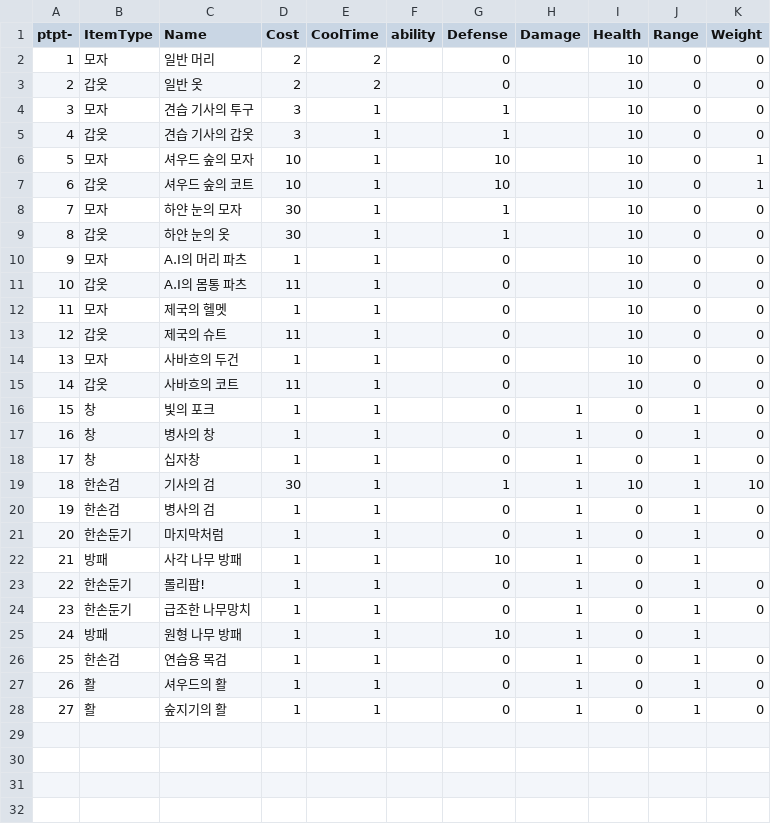
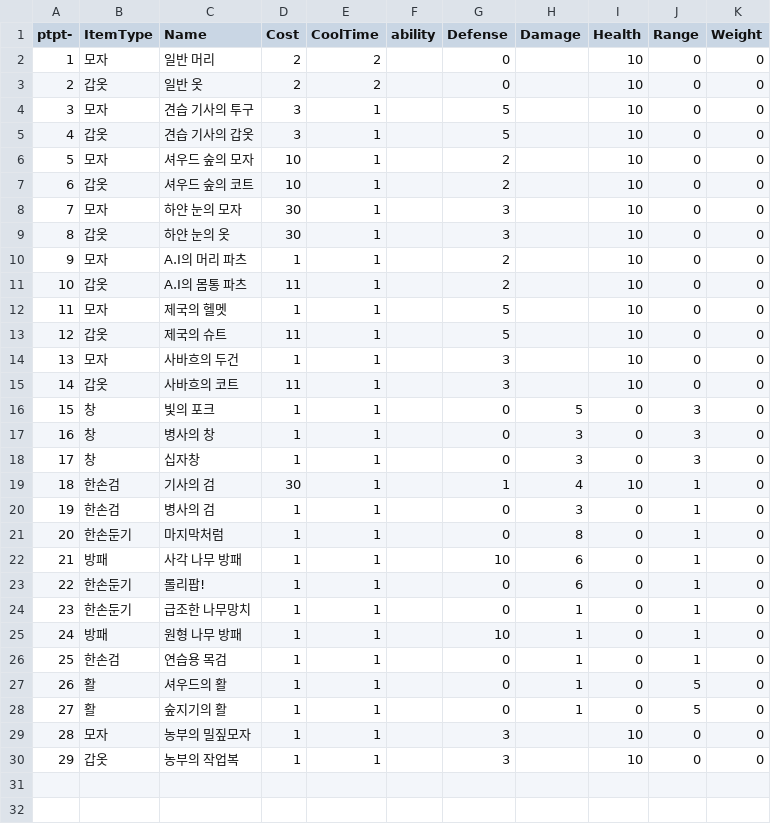
Before and after one commit to rkfkrhdu12/EverMore, a CSV file: Assets/Resources/ItemList.csv, drawn as a sheet; only a part is shown.

Commit message:
Update ItemList.csv

```diff
--- a/Assets/Resources/ItemList.csv
+++ b/Assets/Resources/ItemList.csv
@@ -3,29 +3,29 @@
 2,갑옷,일반 옷,2,2,,0,,10,0,0
-3,모자,견습 기사의 투구,3,1,,1,,10,0,0
-4,갑옷,견습 기사의 갑옷,3,1,,1,,10,0,0
-5,모자,셔우드 숲의 모자,10,1,,10,,10,0,1
-6,갑옷,셔우드 숲의 코트,10,1,,10,,10,0,1
-7,모자,하얀 눈의 모자,30,1,,1,,10,0,0
-8,갑옷,하얀 눈의 옷,30,1,,1,,10,0,0
-9,모자,A.I의 머리 파츠,1,1,,0,,10,0,0
-10,갑옷,A.I의 몸통 파츠,11,1,,0,,10,0,0
-11,모자,제국의 헬멧,1,1,,0,,10,0,0
-12,갑옷,제국의 슈트,11,1,,0,,10,0,0
-13,모자,사바흐의 두건,1,1,,0,,10,0,0
-14,갑옷,사바흐의 코트,11,1,,0,,10,0,0
-15,창,빛의 포크,1,1,,0,1,0,1,0
-16,창,병사의 창,1,1,,0,1,0,1,0
-17,창,십자창,1,1,,0,1,0,1,0
-18,한손검,기사의 검,30,1,,1,1,10,1,10
-19,한손검,병사의 검,1,1,,0,1,0,1,0
-20,한손둔기,마지막처럼,1,1,,0,1,0,1,0
-21,방패,사각 나무 방패,1,1,,10,1,0,1,
-22,한손둔기,롤리팝!,1,1,,0,1,0,1,0
+3,모자,견습 기사의 투구,3,1,,5,,10,0,0
+4,갑옷,견습 기사의 갑옷,3,1,,5,,10,0,0
+5,모자,셔우드 숲의 모자,10,1,,2,,10,0,0
+6,갑옷,셔우드 숲의 코트,10,1,,2,,10,0,0
+7,모자,하얀 눈의 모자,30,1,,3,,10,0,0
+8,갑옷,하얀 눈의 옷,30,1,,3,,10,0,0
+9,모자,A.I의 머리 파츠,1,1,,2,,10,0,0
+10,갑옷,A.I의 몸통 파츠,11,1,,2,,10,0,0
+11,모자,제국의 헬멧,1,1,,5,,10,0,0
+12,갑옷,제국의 슈트,11,1,,5,,10,0,0
+13,모자,사바흐의 두건,1,1,,3,,10,0,0
+14,갑옷,사바흐의 코트,11,1,,3,,10,0,0
+15,창,빛의 포크,1,1,,0,5,0,3,0
+16,창,병사의 창,1,1,,0,3,0,3,0
+17,창,십자창,1,1,,0,3,0,3,0
+18,한손검,기사의 검,30,1,,1,4,10,1,0
+19,한손검,병사의 검,1,1,,0,3,0,1,0
+20,한손둔기,마지막처럼,1,1,,0,8,0,1,0
+21,방패,사각 나무 방패,1,1,,10,6,0,1,0
+22,한손둔기,롤리팝!,1,1,,0,6,0,1,0
 23,한손둔기,급조한 나무망치,1,1,,0,1,0,1,0
-24,방패,원형 나무 방패,1,1,,10,1,0,1,
+24,방패,원형 나무 방패,1,1,,10,1,0,1,0
 25,한손검,연습용 목검,1,1,,0,1,0,1,0
-26,활,셔우드의 활,1,1,,0,1,0,1,0
-27,활,숲지기의 활,1,1,,0,1,0,1,0
-,,,,,,,,,,
-,,,,,,,,,,
+26,활,셔우드의 활,1,1,,0,1,0,5,0
+27,활,숲지기의 활,1,1,,0,1,0,5,0
+28,모자,농부의 밀짚모자,1,1,,3,,10,0,0
+29,갑옷,농부의 작업복,1,1,,3,,10,0,0
 ,,,,,,,,,,
```
